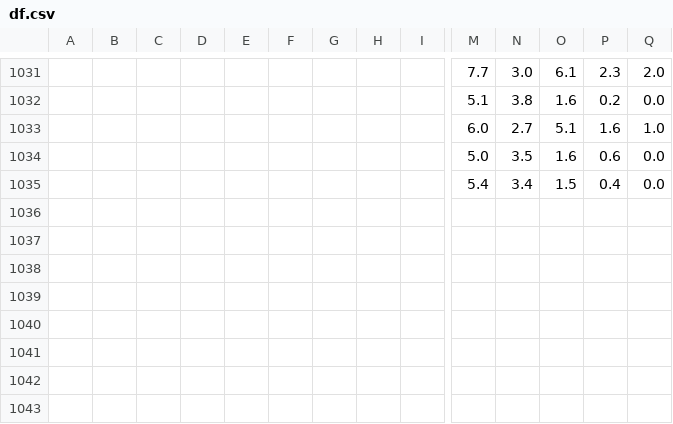
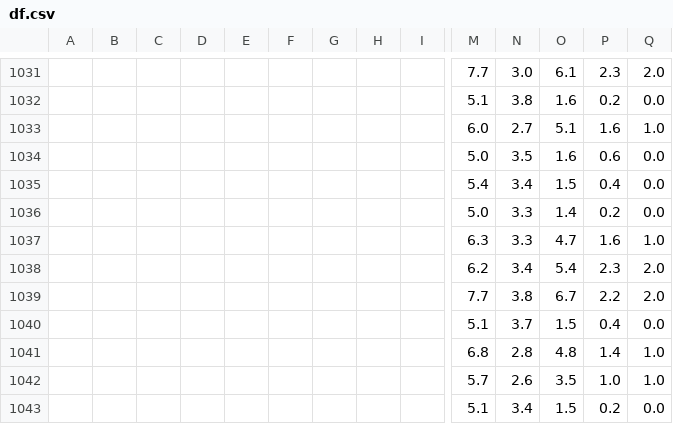
Before and after one commit to oecorrechag/remine, a CSV file: df.csv, drawn as a sheet; only a part is shown, gaps mark what is left out; rows hold the shown columns only; the diff names each change by its address in the sheet, - before the commit and + after, or states it on an @@ line.

Commit message:
Saved DataFrame cleaned

```diff
--- a/df.csv
+++ b/df.csv
+row 1036:  |  |  |  |  |  |  |  |  | 5.0 | 3.3 | 1.4 | 0.2 | 0.0
+row 1037:  |  |  |  |  |  |  |  |  | 6.3 | 3.3 | 4.7 | 1.6 | 1.0
+row 1038:  |  |  |  |  |  |  |  |  | 6.2 | 3.4 | 5.4 | 2.3 | 2.0
+row 1039:  |  |  |  |  |  |  |  |  | 7.7 | 3.8 | 6.7 | 2.2 | 2.0
+row 1040:  |  |  |  |  |  |  |  |  | 5.1 | 3.7 | 1.5 | 0.4 | 0.0
+row 1041:  |  |  |  |  |  |  |  |  | 6.8 | 2.8 | 4.8 | 1.4 | 1.0
+row 1042:  |  |  |  |  |  |  |  |  | 5.7 | 2.6 | 3.5 | 1.0 | 1.0
+row 1043:  |  |  |  |  |  |  |  |  | 5.1 | 3.4 | 1.5 | 0.2 | 0.0
```
